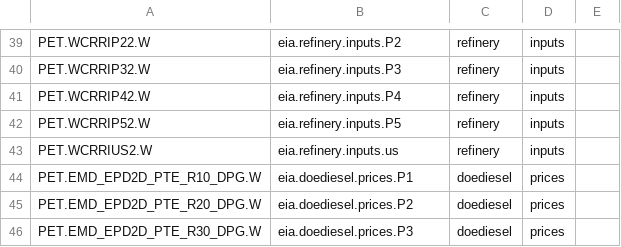
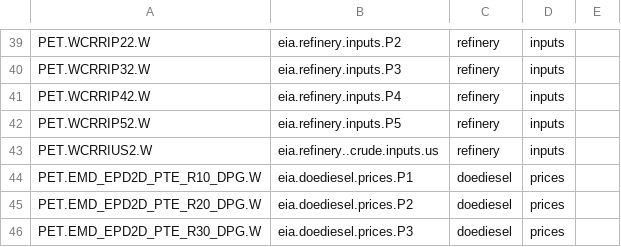
Before and after one commit to risktoollib/RTL, a CSV file: data-raw/eia.csv, drawn as a sheet; only a part is shown, gaps mark what is left out.

```diff
--- a/data-raw/eia.csv
+++ b/data-raw/eia.csv
@@ -42,3 +42,3 @@ PET.WCRRIP42.W,eia.refinery.inputs.P4,refinery,inputs,
 PET.WCRRIP52.W,eia.refinery.inputs.P5,refinery,inputs,
-PET.WCRRIUS2.W,eia.refinery.inputs.us,refinery,inputs,
+PET.WCRRIUS2.W,eia.refinery..crude.inputs.us,refinery,inputs,
 PET.EMD_EPD2D_PTE_R10_DPG.W,eia.doediesel.prices.P1,doediesel,prices,
```
Also changed, not shown: 1 other file.
